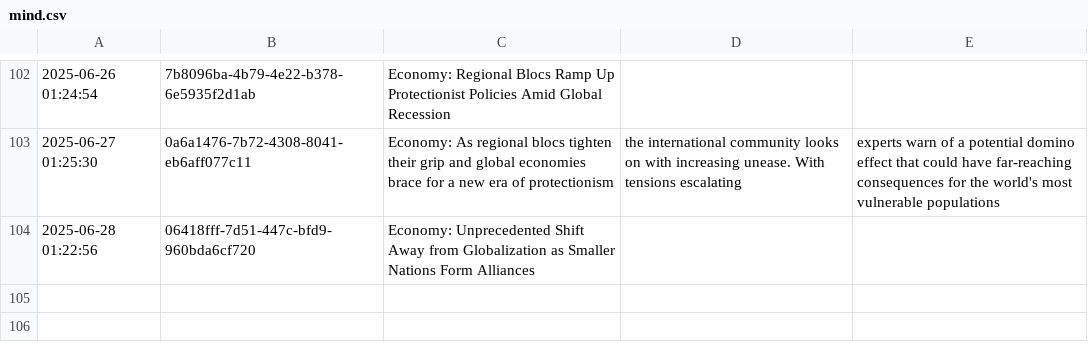
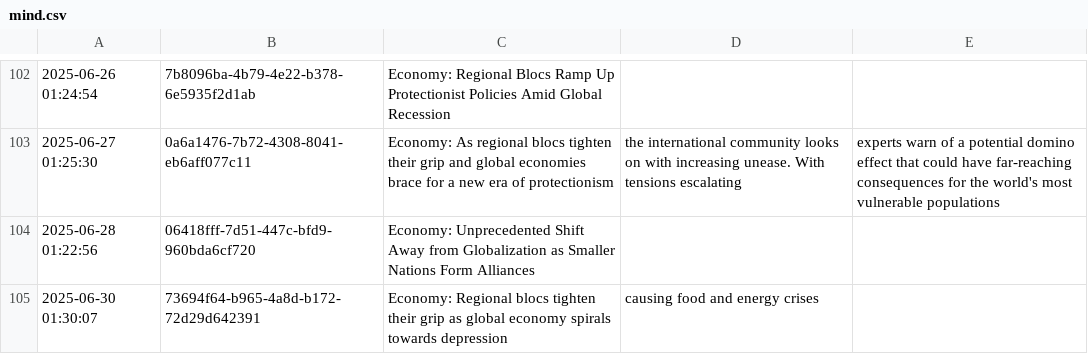
Before and after one commit to cryptoroom203/AI-insight, a CSV file: mind/mind.csv, drawn as a sheet; only a part is shown, gaps mark what is left out; the diff names each change by its address in the sheet, - before the commit and + after, or states it on an @@ line.

```diff
--- a/mind/mind.csv
+++ b/mind/mind.csv
+row 105: 2025-06-30 01:30:07 | 73694f64-b965-4a8d-b172-72d29d642391 | Economy: Regional blocs tighten their grip as global economy spirals towards depression | causing food and energy crises
```
Also changed, not shown: 1 other file.
